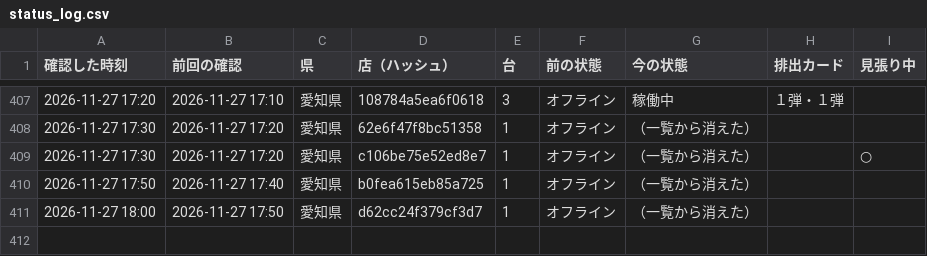
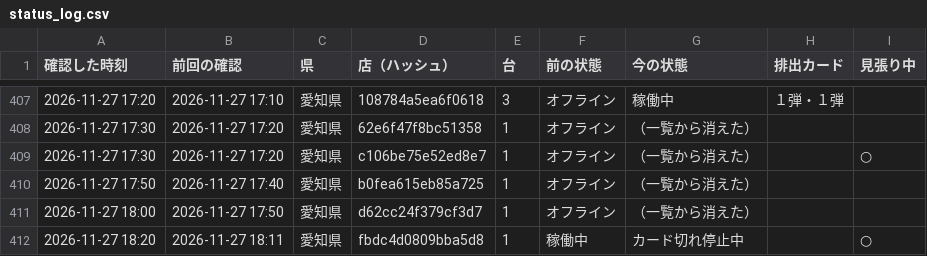
Before and after one commit to kous8770/aikatsu-shop-watch, a CSV file: status_log.csv, drawn as a sheet; only a part is shown, gaps mark what is left out.

```diff
--- a/status_log.csv
+++ b/status_log.csv
@@ -411 +411,2 @@
 2026-11-27 18:00,2026-11-27 17:50,愛知県,d62cc24f379cf3d7,1,オフライン,（一覧から消えた）,,
+2026-11-27 18:20,2026-11-27 18:11,愛知県,fbdc4d0809bba5d8,1,稼働中,カード切れ停止中,,○
```
Also changed, not shown: history.csv, 1 other file.
